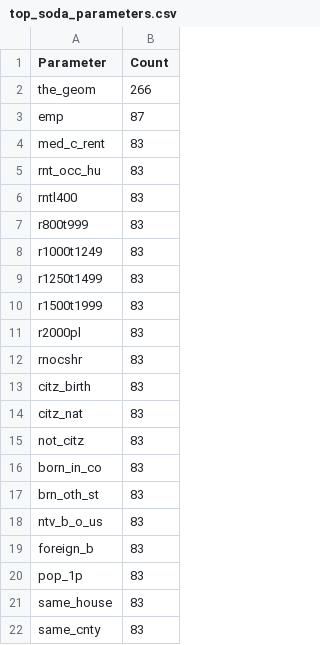
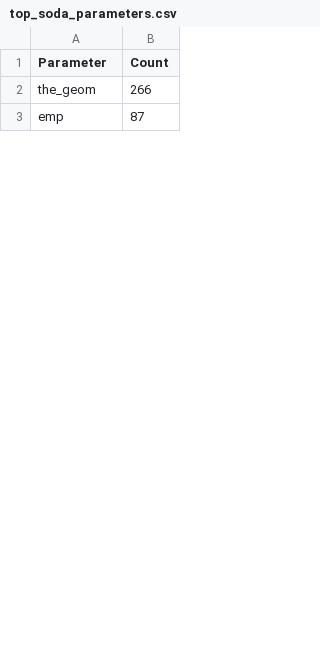
Before and after one commit to LukeFarch/api-parameter-analysis-tool-new, a CSV file: output/soda/data/top_soda_parameters.csv, drawn as a sheet; only a part is shown; the diff covers the shown part only.

```diff
--- a/output/soda/data/top_soda_parameters.csv
+++ b/output/soda/data/top_soda_parameters.csv
@@ -3,20 +3 @@ the_geom,266
 emp,87
-med_c_rent,83
-rnt_occ_hu,83
-rntl400,83
-r800t999,83
-r1000t1249,83
-r1250t1499,83
-r1500t1999,83
-r2000pl,83
-rnocshr,83
-citz_birth,83
-citz_nat,83
-not_citz,83
-born_in_co,83
-brn_oth_st,83
-ntv_b_o_us,83
-foreign_b,83
-pop_1p,83
-same_house,83
-same_cnty,83
```
Also changed, not shown: 28 added rows and 9 removed rows elsewhere in this file, output/arcgis/data/all_arcgis_parameters.csv, output/arcgis/data/top_arcgis_parameters.csv, 17 other files.
